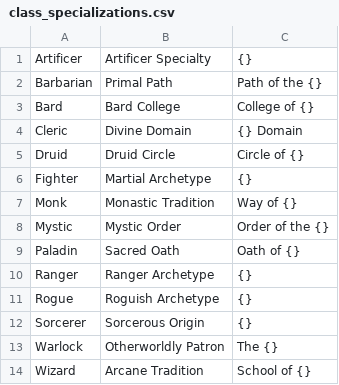
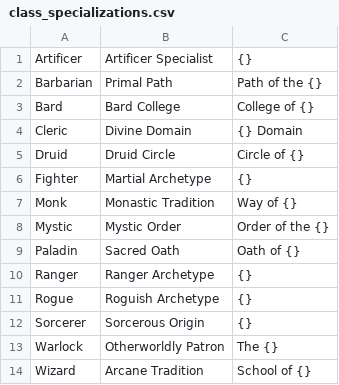
Before and after one commit to iAmMortos/DndCharacterGenerator, a CSV file: data/class_specializations.csv, drawn as a sheet.

```diff
--- a/data/class_specializations.csv
+++ b/data/class_specializations.csv
@@ -1,2 +1,2 @@
-Artificer,Artificer Specialty,{}
+Artificer,Artificer Specialist,{}
 Barbarian,Primal Path,Path of the {}
```
Also changed, not shown: data/classes.csv, data/races.csv, 1 other file.
